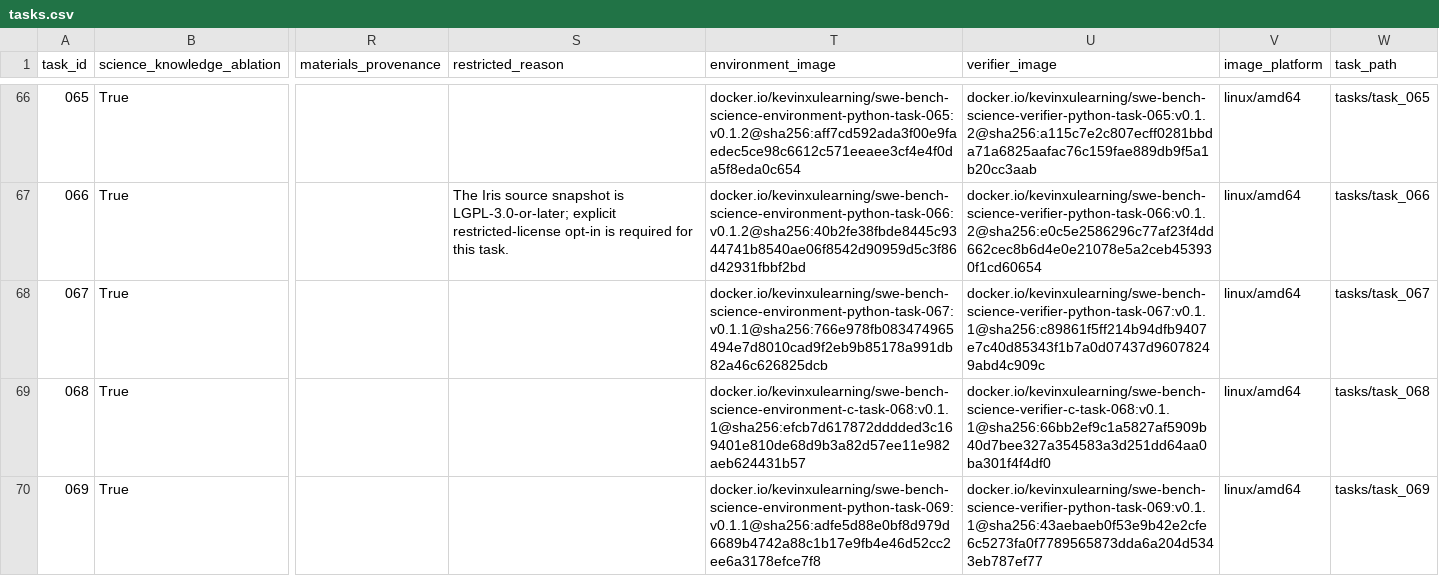
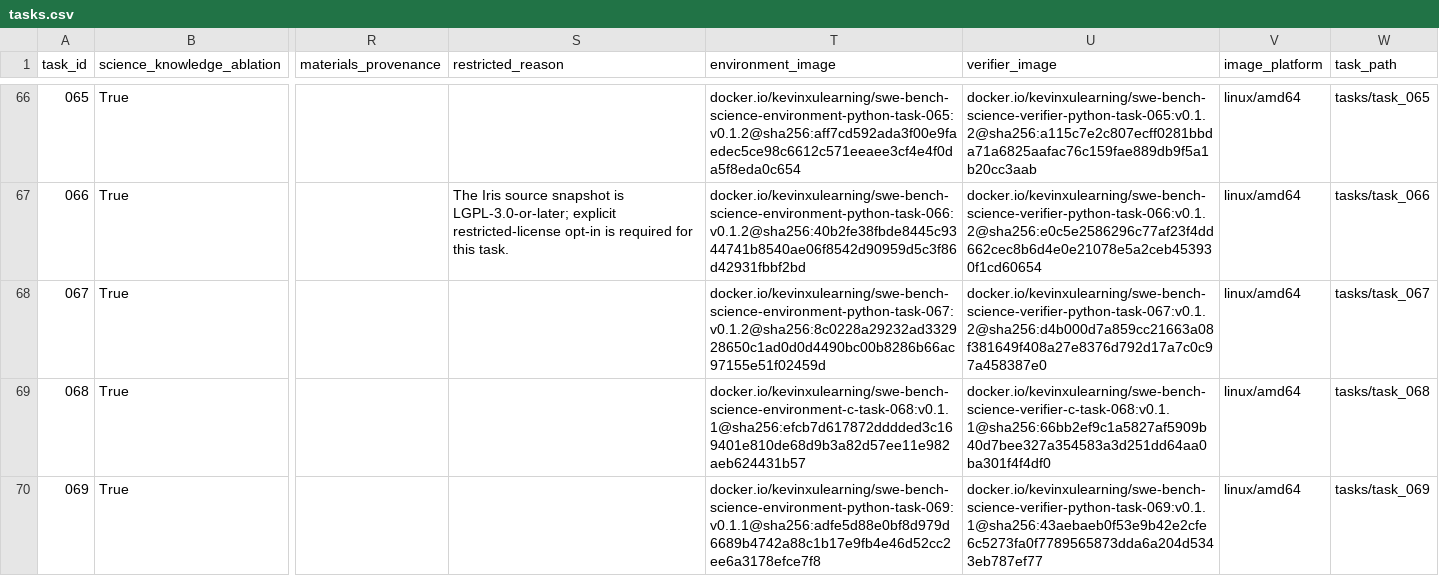
Before and after one commit to OpenMOSS/SWE-bench-Science, a CSV file: huggingface/data/tasks.csv, drawn as a sheet; only a part is shown, gaps mark what is left out; the diff names each change by its address in the sheet, - before the commit and + after, or states it on an @@ line.

Commit message:
Repair task 067 scientific runtime images

```diff
--- a/huggingface/data/tasks.csv
+++ b/huggingface/data/tasks.csv
-T68 (environment_image): docker.io/kevinxulearning/swe-bench-science-environment-python-task-067:v0.1.1@sha256:766e978fb083474965494e7d8010cad9f2eb9b85178a991db82a46c626825dcb
+T68 (environment_image): docker.io/kevinxulearning/swe-bench-science-environment-python-task-067:v0.1.2@sha256:8c0228a29232ad332928650c1ad0d0d4490bc00b8286b66ac97155e51f02459d
-U68 (verifier_image): docker.io/kevinxulearning/swe-bench-science-verifier-python-task-067:v0.1.1@sha256:c89861f5ff214b94dfb9407e7c40d85343f1b7a0d07437d96078249abd4c909c
+U68 (verifier_image): docker.io/kevinxulearning/swe-bench-science-verifier-python-task-067:v0.1.2@sha256:d4b000d7a859cc21663a08f381649f408a27e8376d792d17a7c0c97a458387e0
```
Also changed, not shown: 6 other files.
